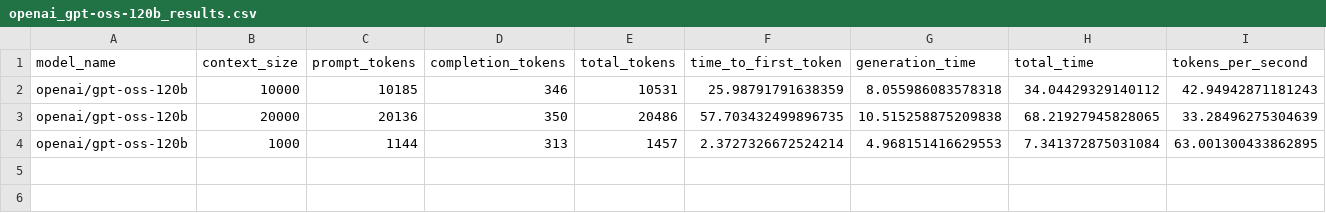
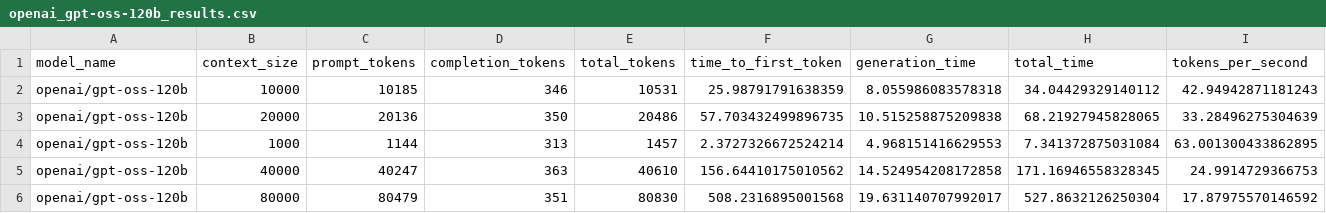
Before and after one commit to latent-variable/LM-Studio-Context-Size-Benchmark, a CSV file: results/openai_gpt-oss-120b_results.csv, drawn as a sheet; only a part is shown; rows hold the shown columns only; the diff names each change by its address in the sheet, - before the commit and + after, or states it on an @@ line.

Commit message:
Update benchmark results and charts; add new data entries
- Updated benchmark comparison charts in both PNG and SVG formats to reflect recent performance data.
- Added new entries to the `openai_gpt-oss-120b_results.csv` and `qwen_qwen3-next-80b_results.csv` files, including additional context sizes and performance metrics.
- Adjusted timestamps in the results to ensure accurate tracking of benchmark runs.

```diff
--- a/results/openai_gpt-oss-120b_results.csv
+++ b/results/openai_gpt-oss-120b_results.csv
+row 5: openai/gpt-oss-120b | 40000 | 40247 | 363 | 40610 | 156.64410175010562 | 14.524954208172858 | 171.16946558328345 | 24.9914729366753
+row 6: openai/gpt-oss-120b | 80000 | 80479 | 351 | 80830 | 508.2316895001568 | 19.631140707992017 | 527.8632126250304 | 17.87975570146592
```
Also changed, not shown: results/qwen_qwen3-next-80b_results.csv, 2 other files.
